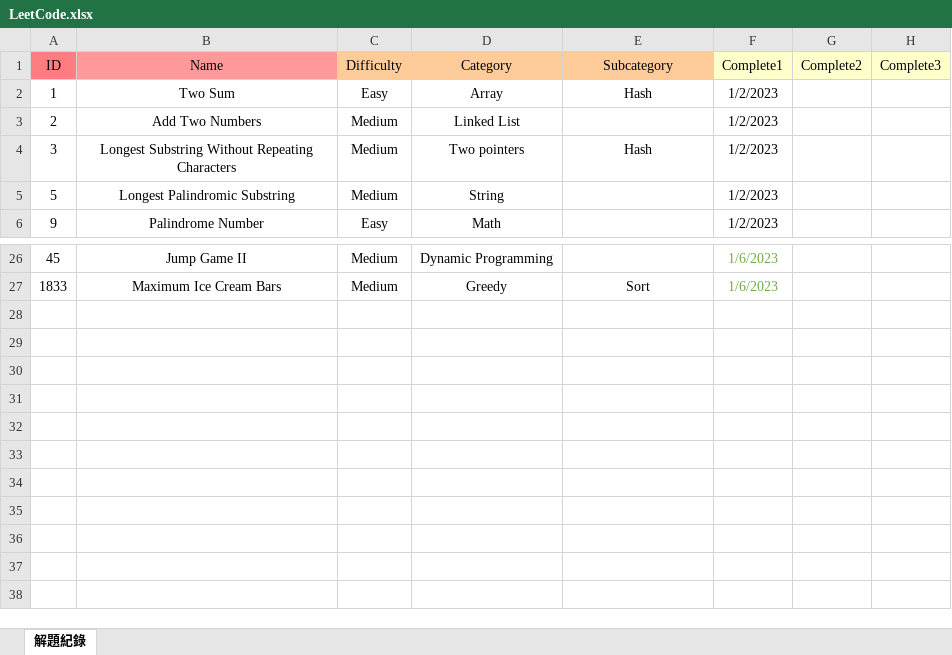
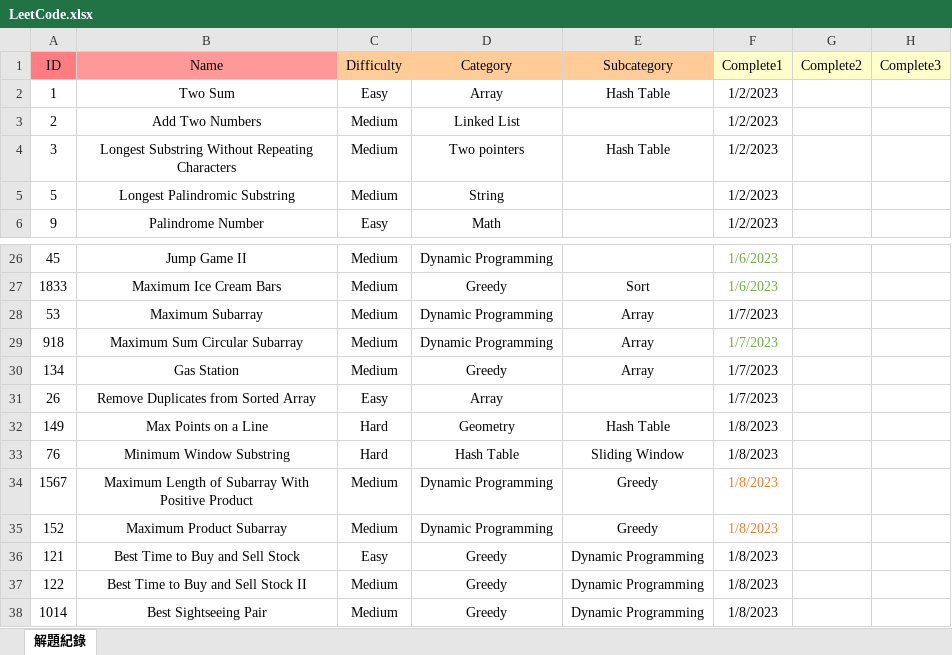
Before and after one commit to Eri365/MyLeetCode, an Excel workbook: LeetCode.xlsx, sheet 解題紀錄, drawn as a sheet; only a part is shown, gaps mark what is left out; values as stored, in another font and other column widths than the file's, no borders; the diff names each change by its address in the sheet, - before the commit and + after, or states it on an @@ line.

Commit message:
None

```diff
--- a/LeetCode.xlsx (sheet 解題紀錄)
+++ b/LeetCode.xlsx (sheet 解題紀錄)
-E2 (Subcategory): Hash
+E2 (Subcategory): Hash Table
-E4 (Subcategory): Hash
+E4 (Subcategory): Hash Table
+row 28: 53 | Maximum Subarray | Medium | Dynamic Programming | Array | 1/7/2023
+row 29: 918 | Maximum Sum Circular Subarray | Medium | Dynamic Programming | Array | 1/7/2023
+row 30: 134 | Gas Station | Medium | Greedy | Array | 1/7/2023
+row 31: 26 | Remove Duplicates from Sorted Array | Easy | Array |  | 1/7/2023
+row 32: 149 | Max Points on a Line | Hard | Geometry | Hash Table | 1/8/2023
+row 33: 76 | Minimum Window Substring | Hard | Hash Table | Sliding Window | 1/8/2023
+row 34: 1567 | Maximum Length of Subarray With Positive Product | Medium | Dynamic Programming | Greedy | 1/8/2023
+row 35: 152 | Maximum Product Subarray | Medium | Dynamic Programming | Greedy | 1/8/2023
+row 36: 121 | Best Time to Buy and Sell Stock | Easy | Greedy | Dynamic Programming | 1/8/2023
+row 37: 122 | Best Time to Buy and Sell Stock II | Medium | Greedy | Dynamic Programming | 1/8/2023
+row 38: 1014 | Best Sightseeing Pair | Medium | Greedy | Dynamic Programming | 1/8/2023
```
